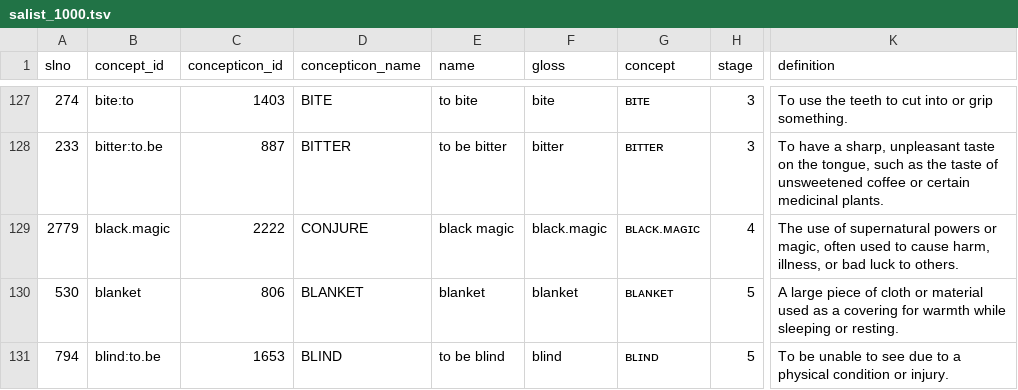
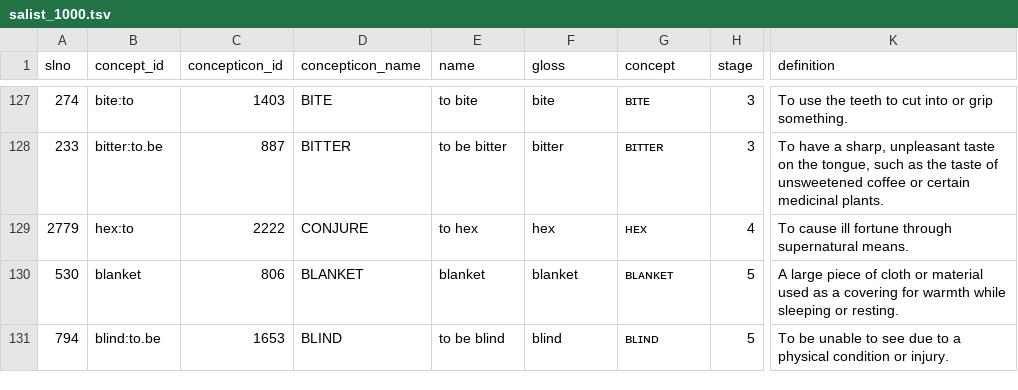
Before and after one commit to patkaiist/salist, a TSV file: lists/salist_1000.tsv, drawn as a sheet; only a part is shown, gaps mark what is left out; the diff covers the shown part only; the diff names each change by its address in the sheet, - before the commit and + after, or states it on an @@ line.

```diff
--- a/lists/salist_1000.tsv
+++ b/lists/salist_1000.tsv
-B129 (concept_id): black.magic
+B129 (concept_id): hex:to
-E129 (name): black magic
+E129 (name): to hex
-F129 (gloss): black.magic
+F129 (gloss): hex
-G129 (concept): ʙʟᴀᴄᴋ.ᴍᴀɢɪᴄ
+G129 (concept): ʜᴇx
-K129 (definition): The use of supernatural powers or magic, often used to cause harm, illness, or bad luck to others.
+K129 (definition): To cause ill fortune through supernatural means.
```
Also changed, not shown: 1 added row, 1 removed row and 4 edited cells elsewhere in this file, lists/salist_350.tsv, lists/salist_500.tsv, 1 other file.
